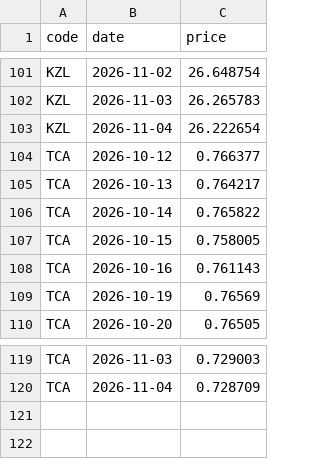
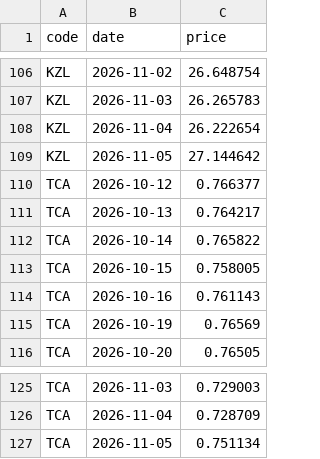
Before and after one commit to omeroztanbcn-spec/tefas-prices, a CSV file: tefas_history.csv, drawn as a sheet; only a part is shown, gaps mark what is left out; the diff covers the shown part only; the diff names each change by its address in the sheet, - before the commit and + after, or states it on an @@ line.

```diff
--- a/tefas_history.csv
+++ b/tefas_history.csv
+row 109: KZL | 2026-11-05 | 27.144642
+row 127: TCA | 2026-11-05 | 0.751134
```
Also changed, not shown: 5 added rows elsewhere in this file, tefas_latest.csv.
